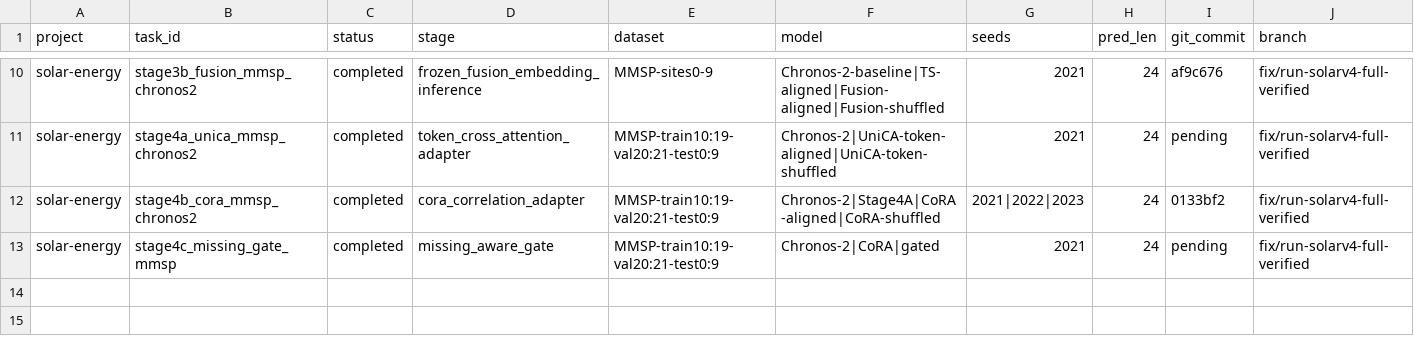
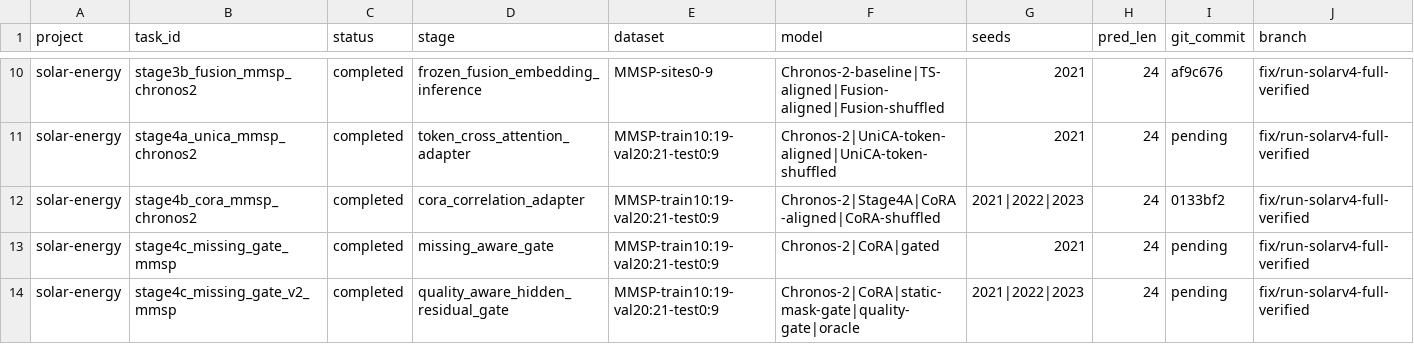
Before and after one commit to Aragorn42/solar-energy, a CSV file: experiments/registry.csv, drawn as a sheet; only a part is shown, gaps mark what is left out; rows hold the shown columns only; the diff names each change by its address in the sheet, - before the commit and + after, or states it on an @@ line.

Commit message:
fix stage4c quality-aware hidden residual gate

```diff
--- a/experiments/registry.csv
+++ b/experiments/registry.csv
+row 14: solar-energy | stage4c_missing_gate_v2_mmsp | completed | quality_aware_hidden_residual_gate | MMSP-train10:19-val20:21-test0:9 | Chronos-2|CoRA|static-mask-gate|quality-gate|oracle | 2021|2022|2023 | 24 | pending | fix/run-solarv4-full-verified
```
Also changed, not shown: 4 other files.
